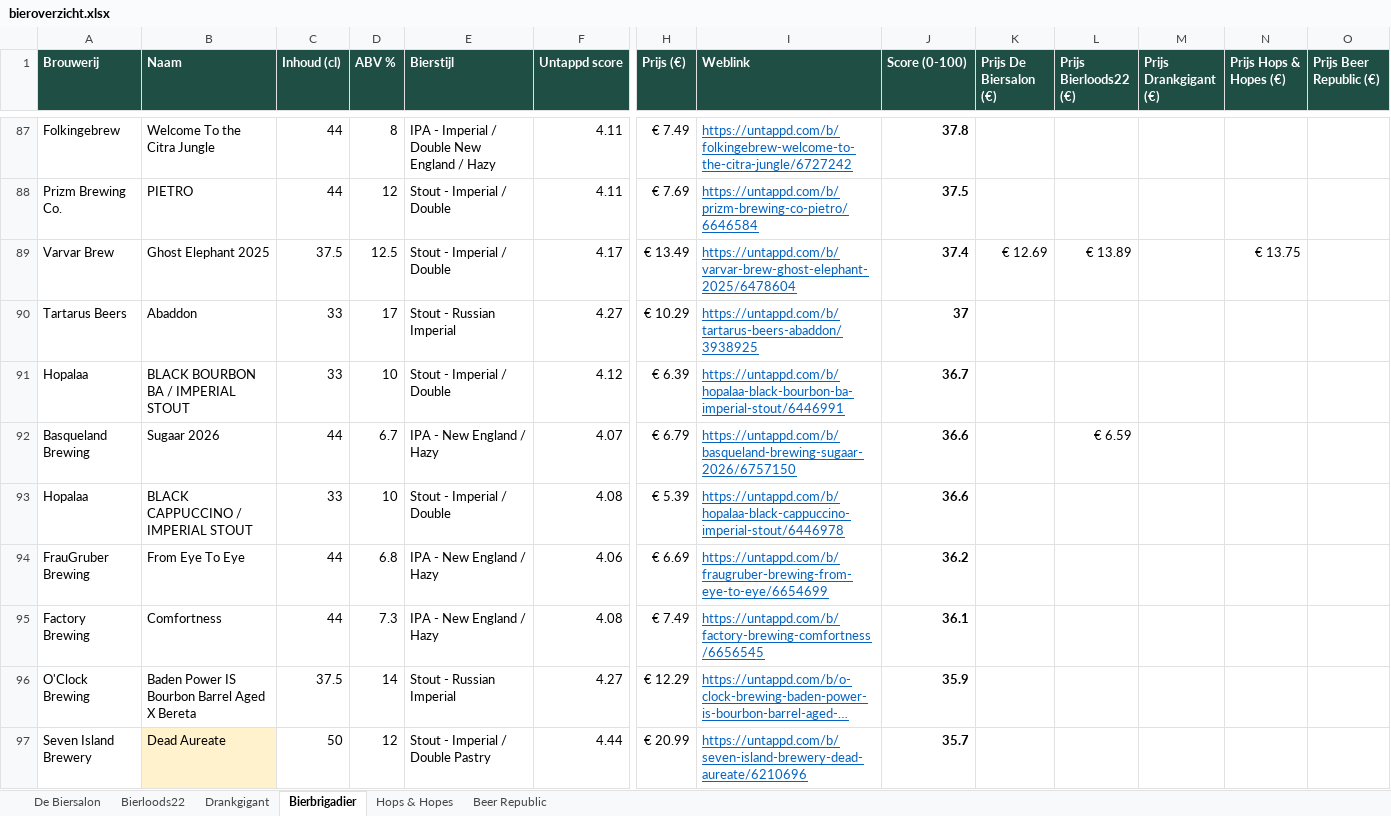
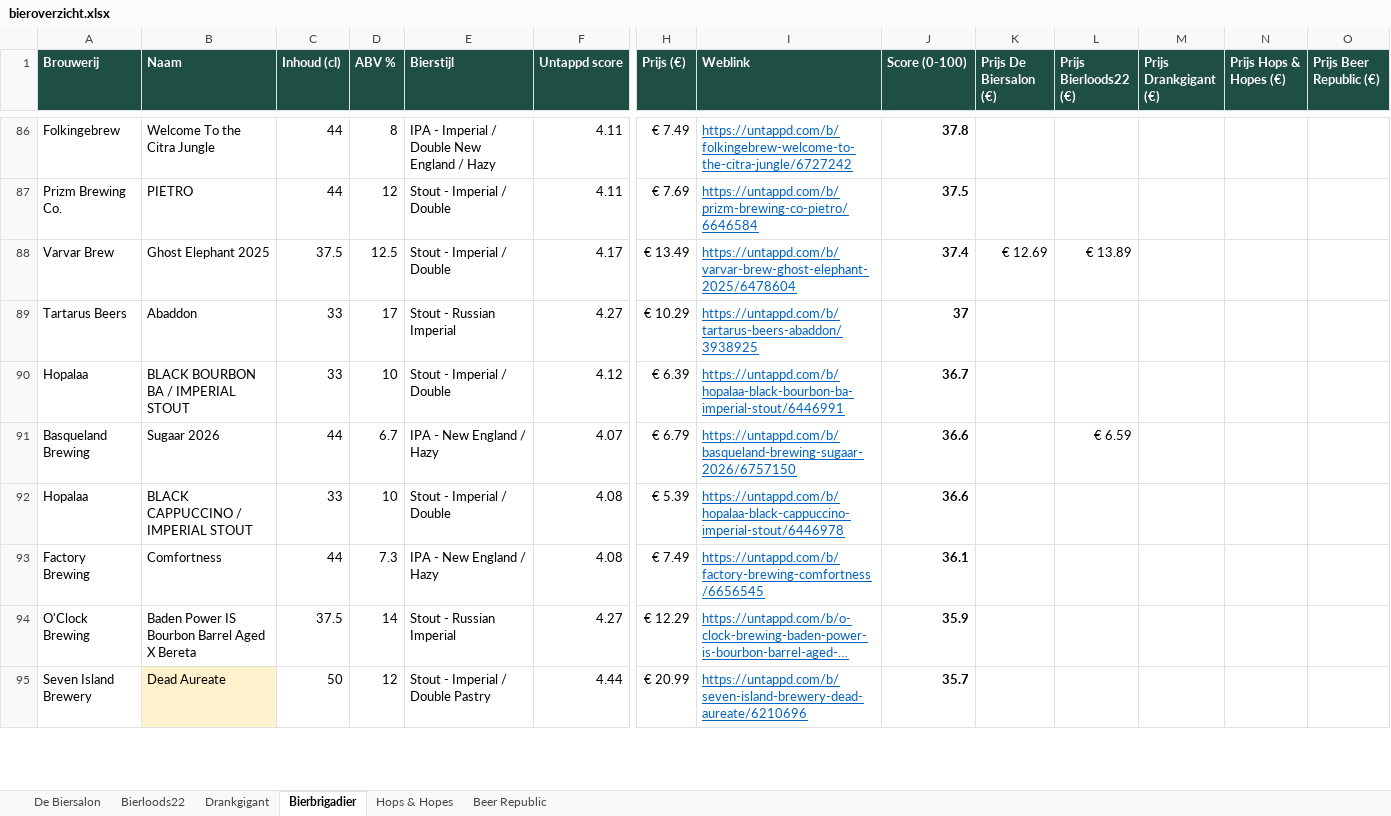
Before and after one commit to RdG-Bier/DeBierScraper, an Excel workbook: docs/bieroverzicht.xlsx, sheet Bierbrigadier, drawn as a sheet; only a part is shown, gaps mark what is left out; long unchanged cells end in …; values as stored, in another font and other column widths than the file's, no borders; conditional formats not drawn; removed rows and columns are numbered as before the commit, all else as after; rows hold the shown columns only; the diff covers the shown part only; the diff names each change by its address in the sheet, - before the commit and + after, or states it on an @@ line.

```diff
--- a/docs/bieroverzicht.xlsx (sheet Bierbrigadier)
+++ b/docs/bieroverzicht.xlsx (sheet Bierbrigadier)
-N88 (Prijs Hops & Hopes (€)): € 13.75
+N88 (Prijs Hops & Hopes (€)): (empty)
-row 94: FrauGruber Brewing | From Eye To Eye | 44 | 6.8 | IPA - New England / Hazy | 4.06 | € 6.69 | https://untappd.com/b/fraugruber-brewing-from-eye-to-eye/6654699 | 36.2
```
Also changed, not shown: 23 added rows, 24 removed rows and 45 edited cells elsewhere in this sheet, sheet Beer Republic, sheet Hops & Hopes, sheet De Biersalon, sheet Bierloods22, sheet Drankgigant, 15 other files.
